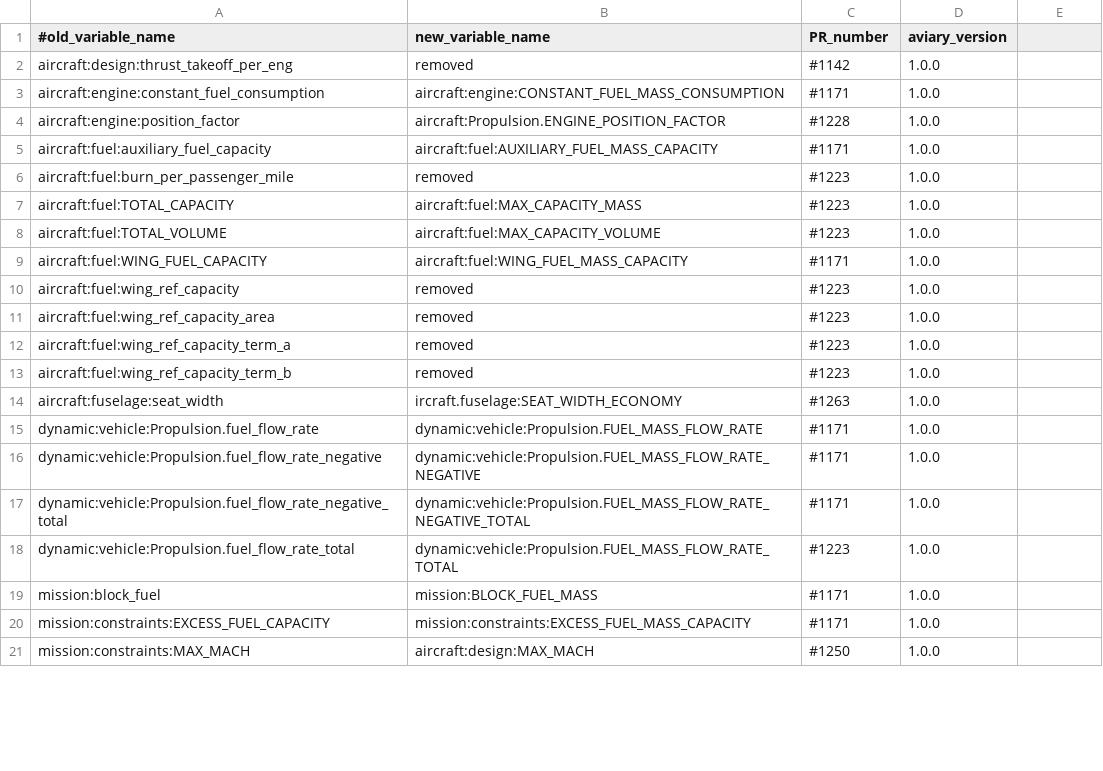
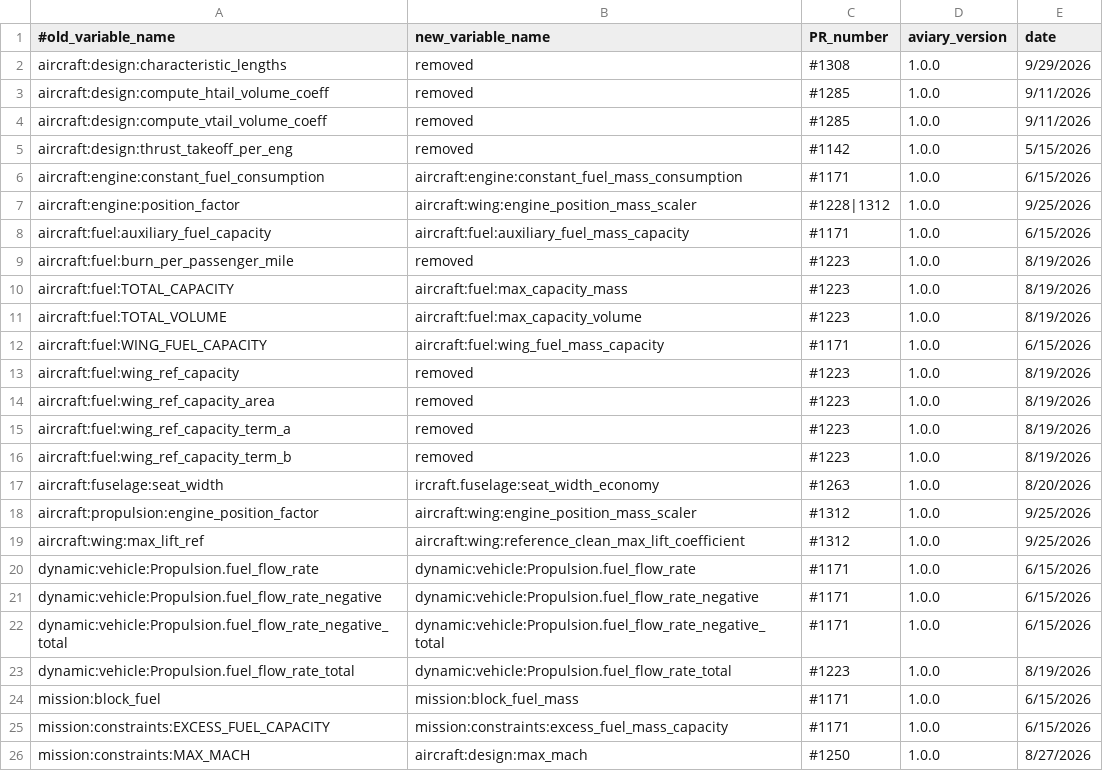
Before and after one commit to OpenMDAO/Aviary, a CSV file: aviary/utils/deprecated_variables.csv, drawn as a sheet; only a part is shown; the diff covers the shown part only.

Commit message:
updated deprecated variables

```diff
--- a/aviary/utils/deprecated_variables.csv
+++ b/aviary/utils/deprecated_variables.csv
@@ -1,21 +1,26 @@
-#old_variable_name,new_variable_name,PR_number,aviary_version
-aircraft:design:thrust_takeoff_per_eng,removed,#1142,1.0.0
-aircraft:engine:constant_fuel_consumption,aircraft:engine:CONSTANT_FUEL_MASS_CONSUMPTION,#1171,1.0.0
-aircraft:engine:position_factor,aircraft:Propulsion.ENGINE_POSITION_FACTOR,#1228,1.0.0
-aircraft:fuel:auxiliary_fuel_capacity,aircraft:fuel:AUXILIARY_FUEL_MASS_CAPACITY,#1171,1.0.0
-aircraft:fuel:burn_per_passenger_mile,removed,#1223,1.0.0
-aircraft:fuel:TOTAL_CAPACITY,aircraft:fuel:MAX_CAPACITY_MASS,#1223,1.0.0
-aircraft:fuel:TOTAL_VOLUME,aircraft:fuel:MAX_CAPACITY_VOLUME,#1223,1.0.0
-aircraft:fuel:WING_FUEL_CAPACITY,aircraft:fuel:WING_FUEL_MASS_CAPACITY,#1171,1.0.0
-aircraft:fuel:wing_ref_capacity,removed,#1223,1.0.0
-aircraft:fuel:wing_ref_capacity_area,removed,#1223,1.0.0
-aircraft:fuel:wing_ref_capacity_term_a,removed,#1223,1.0.0
-aircraft:fuel:wing_ref_capacity_term_b,removed,#1223,1.0.0
-aircraft:fuselage:seat_width,ircraft.fuselage:SEAT_WIDTH_ECONOMY,#1263,1.0.0
-dynamic:vehicle:Propulsion.fuel_flow_rate,dynamic:vehicle:Propulsion.FUEL_MASS_FLOW_RATE,#1171,1.0.0
-dynamic:vehicle:Propulsion.fuel_flow_rate_negative,dynamic:vehicle:Propulsion.FUEL_MASS_FLOW_RATE_NEGATIVE,#1171,1.0.0
-dynamic:vehicle:Propulsion.fuel_flow_rate_negative_total,dynamic:vehicle:Propulsion.FUEL_MASS_FLOW_RATE_NEGATIVE_TOTAL,#1171,1.0.0
-dynamic:vehicle:Propulsion.fuel_flow_rate_total,dynamic:vehicle:Propulsion.FUEL_MASS_FLOW_RATE_TOTAL,#1223,1.0.0
-mission:block_fuel,mission:BLOCK_FUEL_MASS,#1171,1.0.0
-mission:constraints:EXCESS_FUEL_CAPACITY,mission:constraints:EXCESS_FUEL_MASS_CAPACITY,#1171,1.0.0
-mission:constraints:MAX_MACH,aircraft:design:MAX_MACH,#1250,1.0.0
+#old_variable_name,new_variable_name,PR_number,aviary_version,date
+aircraft:design:characteristic_lengths,removed,#1308,1.0.0,9/29/2026
+aircraft:design:compute_htail_volume_coeff,removed,#1285,1.0.0,9/11/2026
+aircraft:design:compute_vtail_volume_coeff,removed,#1285,1.0.0,9/11/2026
+aircraft:design:thrust_takeoff_per_eng,removed,#1142,1.0.0,5/15/2026
+aircraft:engine:constant_fuel_consumption,aircraft:engine:constant_fuel_mass_consumption,#1171,1.0.0,6/15/2026
+aircraft:engine:position_factor,aircraft:wing:engine_position_mass_scaler,#1228|1312,1.0.0,9/25/2026
+aircraft:fuel:auxiliary_fuel_capacity,aircraft:fuel:auxiliary_fuel_mass_capacity,#1171,1.0.0,6/15/2026
+aircraft:fuel:burn_per_passenger_mile,removed,#1223,1.0.0,8/19/2026
+aircraft:fuel:TOTAL_CAPACITY,aircraft:fuel:max_capacity_mass,#1223,1.0.0,8/19/2026
+aircraft:fuel:TOTAL_VOLUME,aircraft:fuel:max_capacity_volume,#1223,1.0.0,8/19/2026
+aircraft:fuel:WING_FUEL_CAPACITY,aircraft:fuel:wing_fuel_mass_capacity,#1171,1.0.0,6/15/2026
+aircraft:fuel:wing_ref_capacity,removed,#1223,1.0.0,8/19/2026
+aircraft:fuel:wing_ref_capacity_area,removed,#1223,1.0.0,8/19/2026
+aircraft:fuel:wing_ref_capacity_term_a,removed,#1223,1.0.0,8/19/2026
+aircraft:fuel:wing_ref_capacity_term_b,removed,#1223,1.0.0,8/19/2026
+aircraft:fuselage:seat_width,ircraft.fuselage:seat_width_economy,#1263,1.0.0,8/20/2026
+aircraft:propulsion:engine_position_factor,aircraft:wing:engine_position_mass_scaler,#1312,1.0.0,9/25/2026
+aircraft:wing:max_lift_ref,aircraft:wing:reference_clean_max_lift_coefficient,#1312,1.0.0,9/25/2026
+dynamic:vehicle:Propulsion.fuel_flow_rate,dynamic:vehicle:Propulsion.fuel_flow_rate,#1171,1.0.0,6/15/2026
+dynamic:vehicle:Propulsion.fuel_flow_rate_negative,dynamic:vehicle:Propulsion.fuel_flow_rate_negative,#1171,1.0.0,6/15/2026
+dynamic:vehicle:Propulsion.fuel_flow_rate_negative_total,dynamic:vehicle:Propulsion.fuel_flow_rate_negative_total,#1171,1.0.0,6/15/2026
+dynamic:vehicle:Propulsion.fuel_flow_rate_total,dynamic:vehicle:Propulsion.fuel_flow_rate_total,#1223,1.0.0,8/19/2026
+mission:block_fuel,mission:block_fuel_mass,#1171,1.0.0,6/15/2026
+mission:constraints:EXCESS_FUEL_CAPACITY,mission:constraints:excess_fuel_mass_capacity,#1171,1.0.0,6/15/2026
+mission:constraints:MAX_MACH,aircraft:design:max_mach,#1250,1.0.0,8/27/2026
```
Also changed, not shown: 1 added row, 1 removed row and 16 edited cells elsewhere in this file.
